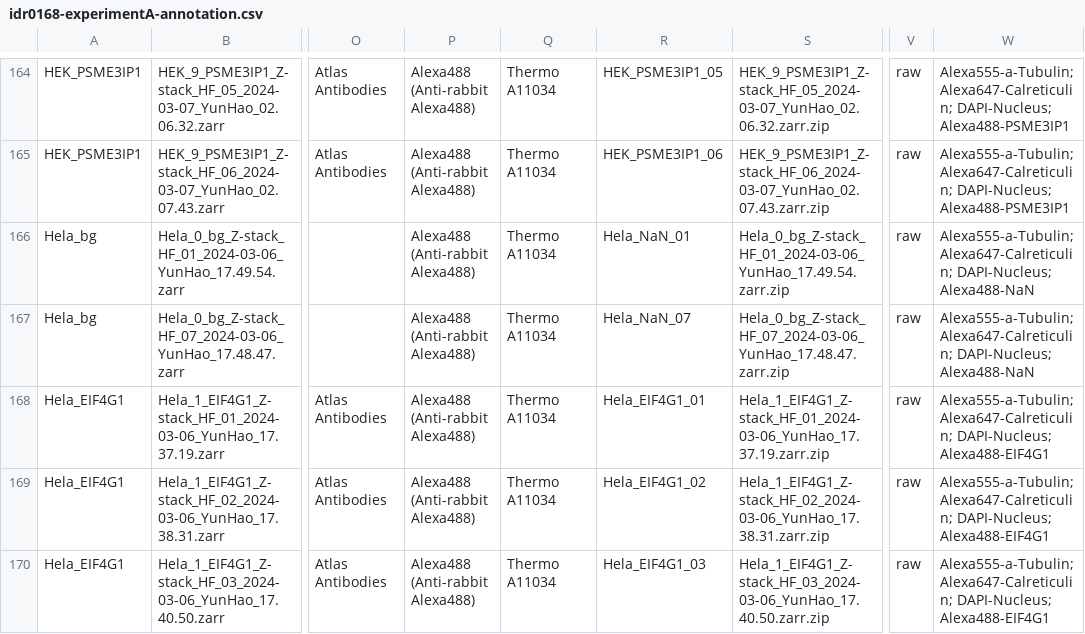
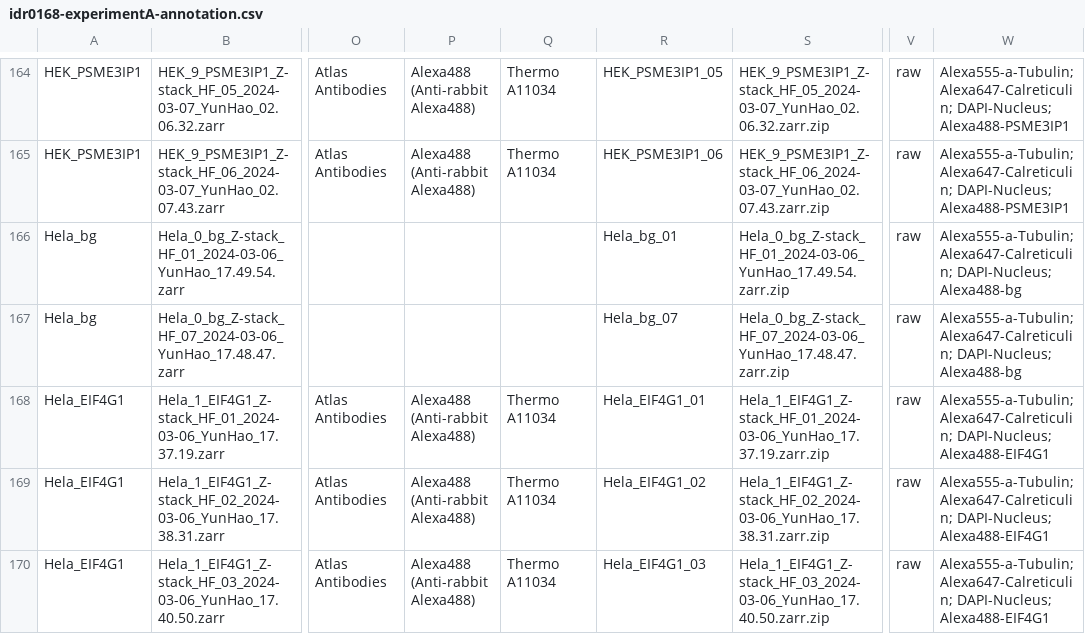
Before and after one commit to IDR/idr0168-zhang-mllocalization, a CSV file: experimentA/idr0168-experimentA-annotation.csv, drawn as a sheet; only a part is shown, gaps mark what is left out; the diff names each change by its address in the sheet, - before the commit and + after, or states it on an @@ line.

Commit message:
Fix background images

```diff
--- a/experimentA/idr0168-experimentA-annotation.csv
+++ b/experimentA/idr0168-experimentA-annotation.csv
-P166:P167: Alexa488 (Anti-rabbit Alexa488)
+P166:P167: (empty)
-Q166:Q167: Thermo A11034
+Q166:Q167: (empty)
-R166: Hela_NaN_01
+R166: Hela_bg_01
-W166:W167: …Alexa647-Calreticulin; DAPI-Nucleus; Alexa488-NaN
+W166:W167: …Alexa647-Calreticulin; DAPI-Nucleus; Alexa488-bg
-R167: Hela_NaN_07
+R167: Hela_bg_07
```
